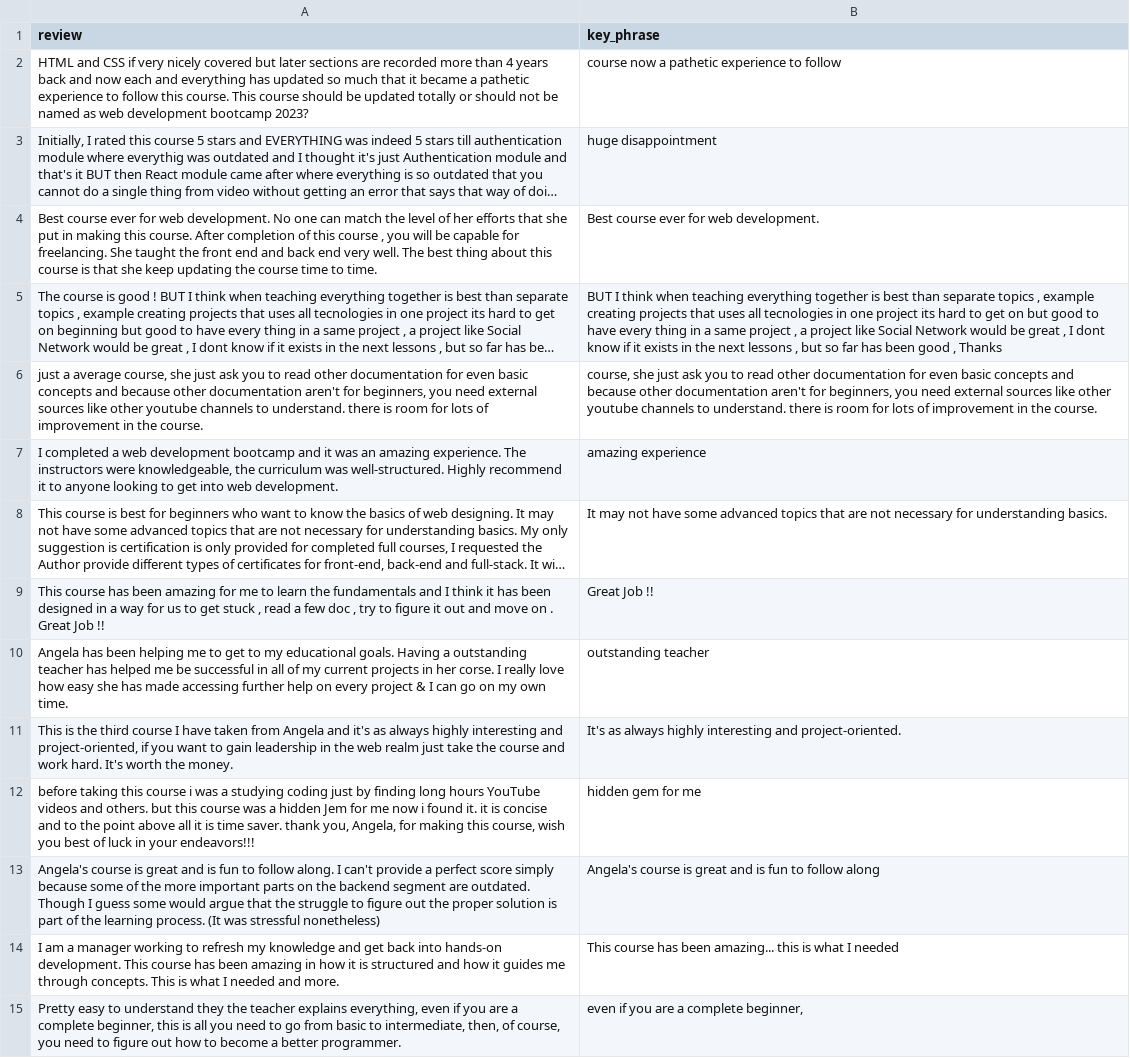
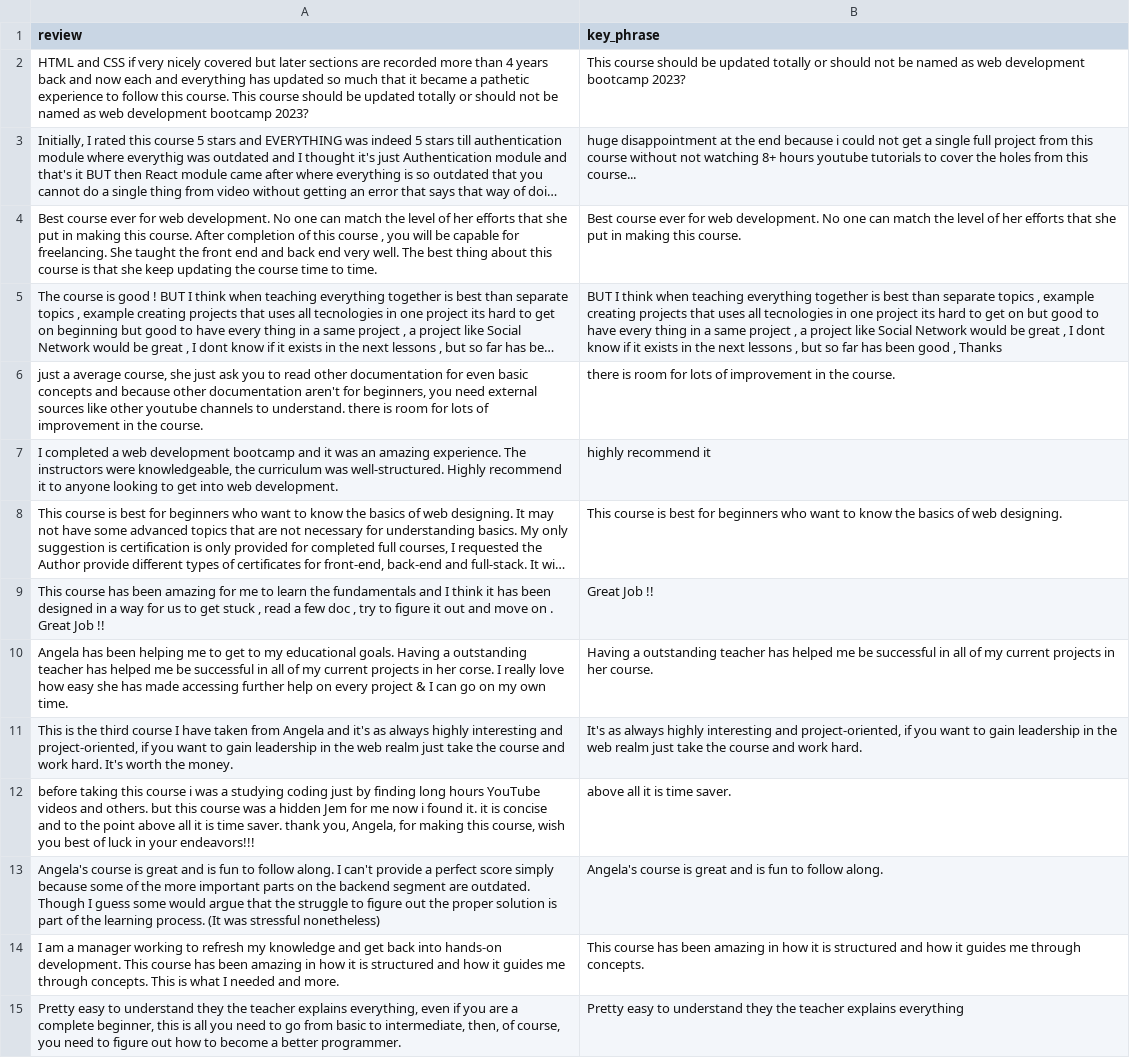
Before and after one commit to MiaHenstridge/udemy_course_review_prompt_engineering, a CSV file: output/falcon3-3b-instruct_task_2_v2.csv, drawn as a sheet; only a part is shown; long unchanged cells end in …; the diff covers the shown part only; the diff names each change by its address in the sheet, - before the commit and + after, or states it on an @@ line.

```diff
--- a/output/falcon3-3b-instruct_task_2_v2.csv
+++ b/output/falcon3-3b-instruct_task_2_v2.csv
-B2 (key_phrase): course now a pathetic experience to follow
+B2 (key_phrase): This course should be updated totally or should not be named as web development bootcamp 2023?
-B3 (key_phrase): huge disappointment
+B3 (key_phrase): huge disappointment at the end because i could not get a single full project from this course without not watching 8+ hours youtube tutorials to cover the holes from this course...
-B4 (key_phrase): …web development.
+B4 (key_phrase): …web development. No one can match the level of her efforts that she put in making this course.
-B6 (key_phrase): course, she just ask you to read other documentation for even basic concepts and because other documentation aren't for beginners, you need external sources like other youtube channels to understand. there is…
+B6 (key_phrase): there is…
-B7 (key_phrase): amazing experience
+B7 (key_phrase): highly recommend it
-B8 (key_phrase): It may not have some advanced topics that are not necessary for understanding basics.
+B8 (key_phrase): This course is best for beginners who want to know the basics of web designing.
-B10 (key_phrase): outstanding teacher
+B10 (key_phrase): Having a outstanding teacher has helped me be successful in all of my current projects in her course.
-B11 (key_phrase): …interesting and project-oriented.
+B11 (key_phrase): …interesting and project-oriented, if you want to gain leadership in the web realm just take the course and work hard.
-B12 (key_phrase): hidden gem for me
+B12 (key_phrase): above all it is time saver.
-B13 (key_phrase): …to follow along
+B13 (key_phrase): …to follow along.
-B14 (key_phrase): …has been amazing... this is what I needed
+B14 (key_phrase): …has been amazing in how it is structured and how it guides me through concepts.
-B15 (key_phrase): even if you are a complete beginner,
+B15 (key_phrase): Pretty easy to understand they the teacher explains everything
```
Also changed, not shown: 29 edited cells elsewhere in this file, output/falcon3-3b-instruct_task_2_v1.csv, output/falcon3-3b-instruct_task_3_v3.csv, 24 other files.
